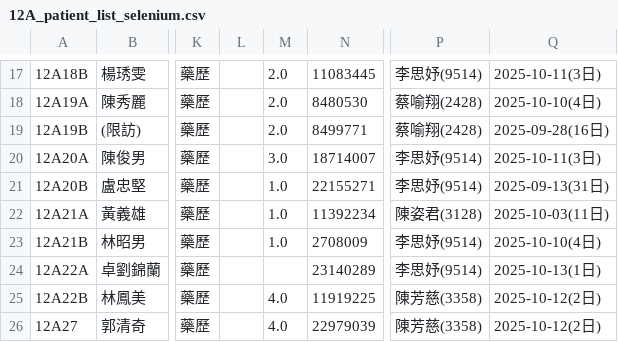
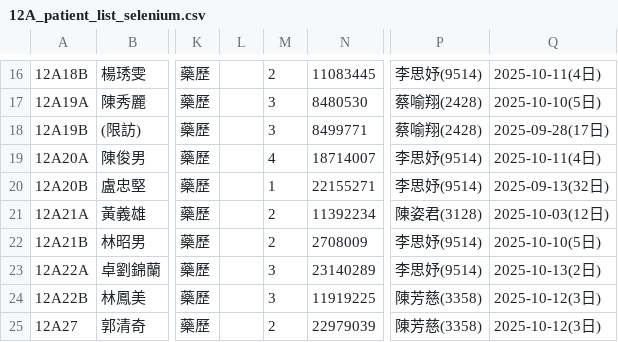
Before and after one commit to 2510aaae4/12A-dashboard, a CSV file: 12A_patient_list_selenium.csv, drawn as a sheet; only a part is shown, gaps mark what is left out; addresses are those after the commit; the diff covers the shown part only; the diff names each change by its address in the sheet, - before the commit and + after, or states it on an @@ line.

```diff
--- a/12A_patient_list_selenium.csv
+++ b/12A_patient_list_selenium.csv
-M16: 2.0
+M16: 2
-Q16: 2025-10-11(3日)
+Q16: 2025-10-11(4日)
-M17:M18: 2.0
+M17:M18: 3
-Q17: 2025-10-10(4日)
+Q17: 2025-10-10(5日)
-Q18: 2025-09-28(16日)
+Q18: 2025-09-28(17日)
-M19: 3.0
+M19: 4
-Q19: 2025-10-11(3日)
+Q19: 2025-10-11(4日)
-M20: 1.0
+M20: 1
-Q20: 2025-09-13(31日)
+Q20: 2025-09-13(32日)
-M21:M22: 1.0
+M21:M22: 2
-Q21: 2025-10-03(11日)
+Q21: 2025-10-03(12日)
-Q22: 2025-10-10(4日)
+Q22: 2025-10-10(5日)
-M23: (empty)
+M23: 3
-Q23: 2025-10-13(1日)
+Q23: 2025-10-13(2日)
-M24: 4.0
+M24: 3
-Q24:Q25: 2025-10-12(2日)
+Q24:Q25: 2025-10-12(3日)
-M25: 4.0
+M25: 2
```
Also changed, not shown: 1 added row, 2 removed rows and 30 edited cells elsewhere in this file.
